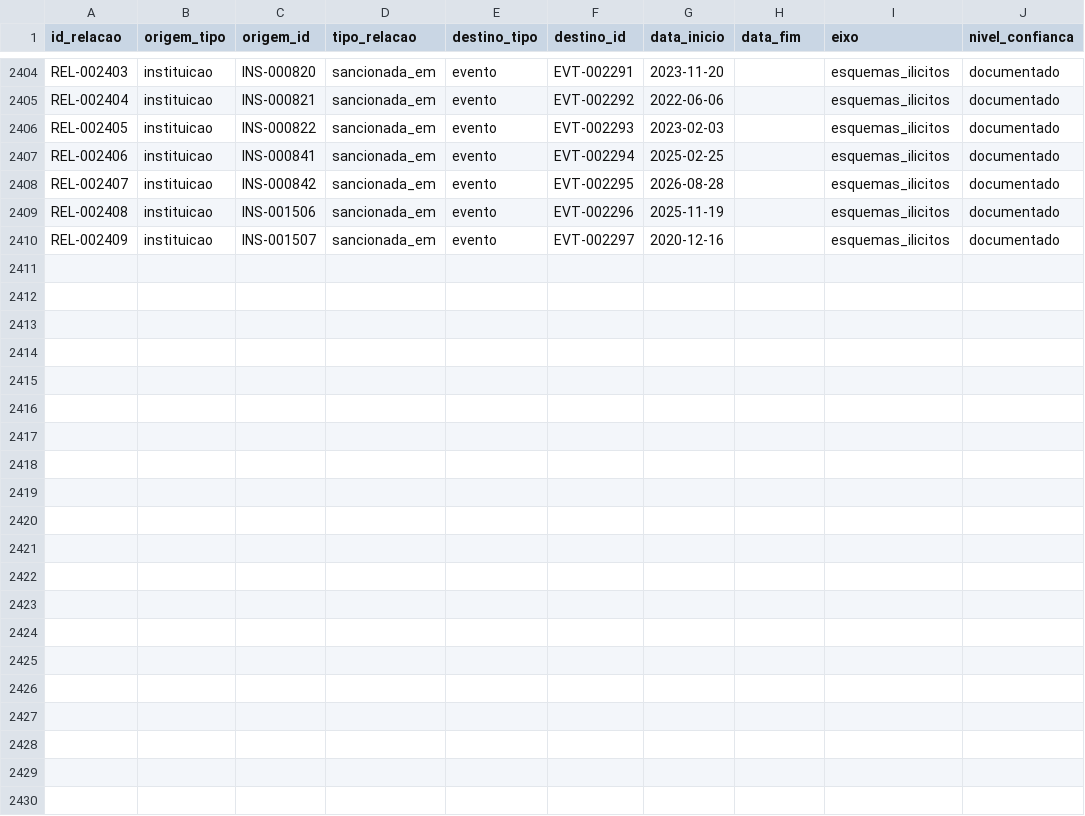
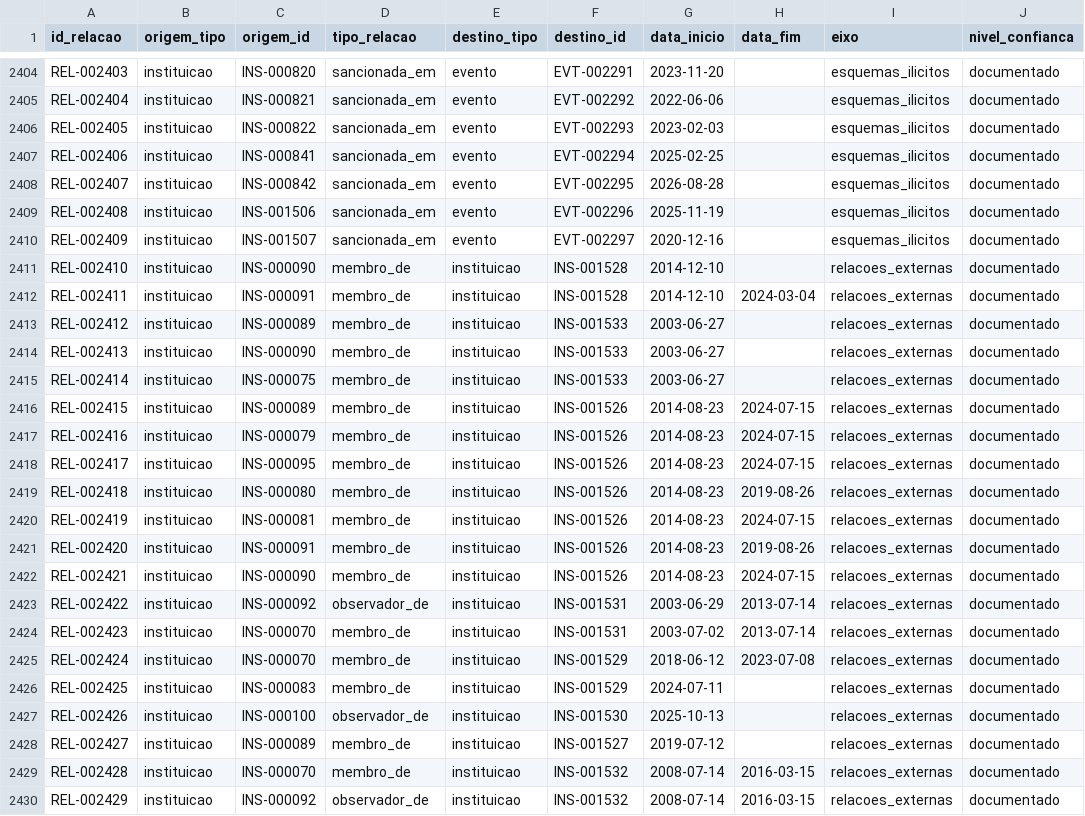
Before and after one commit to leandropitol/pesquisa-poder-institucional, a CSV file: data/base/relacoes.csv, drawn as a sheet; only a part is shown, gaps mark what is left out; the diff names each change by its address in the sheet, - before the commit and + after, or states it on an @@ line.

```diff
--- a/data/base/relacoes.csv
+++ b/data/base/relacoes.csv
+row 2411: REL-002410 | instituicao | INS-000090 | membro_de | instituicao | INS-001528 | 2014-12-10 |  | relacoes_externas | documentado
+row 2412: REL-002411 | instituicao | INS-000091 | membro_de | instituicao | INS-001528 | 2014-12-10 | 2024-03-04 | relacoes_externas | documentado
+row 2413: REL-002412 | instituicao | INS-000089 | membro_de | instituicao | INS-001533 | 2003-06-27 |  | relacoes_externas | documentado
+row 2414: REL-002413 | instituicao | INS-000090 | membro_de | instituicao | INS-001533 | 2003-06-27 |  | relacoes_externas | documentado
+row 2415: REL-002414 | instituicao | INS-000075 | membro_de | instituicao | INS-001533 | 2003-06-27 |  | relacoes_externas | documentado
+row 2416: REL-002415 | instituicao | INS-000089 | membro_de | instituicao | INS-001526 | 2014-08-23 | 2024-07-15 | relacoes_externas | documentado
+row 2417: REL-002416 | instituicao | INS-000079 | membro_de | instituicao | INS-001526 | 2014-08-23 | 2024-07-15 | relacoes_externas | documentado
+row 2418: REL-002417 | instituicao | INS-000095 | membro_de | instituicao | INS-001526 | 2014-08-23 | 2024-07-15 | relacoes_externas | documentado
+row 2419: REL-002418 | instituicao | INS-000080 | membro_de | instituicao | INS-001526 | 2014-08-23 | 2019-08-26 | relacoes_externas | documentado
+row 2420: REL-002419 | instituicao | INS-000081 | membro_de | instituicao | INS-001526 | 2014-08-23 | 2024-07-15 | relacoes_externas | documentado
+row 2421: REL-002420 | instituicao | INS-000091 | membro_de | instituicao | INS-001526 | 2014-08-23 | 2019-08-26 | relacoes_externas | documentado
+row 2422: REL-002421 | instituicao | INS-000090 | membro_de | instituicao | INS-001526 | 2014-08-23 | 2024-07-15 | relacoes_externas | documentado
+row 2423: REL-002422 | instituicao | INS-000092 | observador_de | instituicao | INS-001531 | 2003-06-29 | 2013-07-14 | relacoes_externas | documentado
+row 2424: REL-002423 | instituicao | INS-000070 | membro_de | instituicao | INS-001531 | 2003-07-02 | 2013-07-14 | relacoes_externas | documentado
+row 2425: REL-002424 | instituicao | INS-000070 | membro_de | instituicao | INS-001529 | 2018-06-12 | 2023-07-08 | relacoes_externas | documentado
+row 2426: REL-002425 | instituicao | INS-000083 | membro_de | instituicao | INS-001529 | 2024-07-11 |  | relacoes_externas | documentado
+row 2427: REL-002426 | instituicao | INS-000100 | observador_de | instituicao | INS-001530 | 2025-10-13 |  | relacoes_externas | documentado
+row 2428: REL-002427 | instituicao | INS-000089 | membro_de | instituicao | INS-001527 | 2019-07-12 |  | relacoes_externas | documentado
+row 2429: REL-002428 | instituicao | INS-000070 | membro_de | instituicao | INS-001532 | 2008-07-14 | 2016-03-15 | relacoes_externas | documentado
+row 2430: REL-002429 | instituicao | INS-000092 | observador_de | instituicao | INS-001532 | 2008-07-14 | 2016-03-15 | relacoes_externas | documentado
```
Also changed, not shown: data/base/fonte_oficial.csv, data/base/instituicoes.csv, 22 other files.
